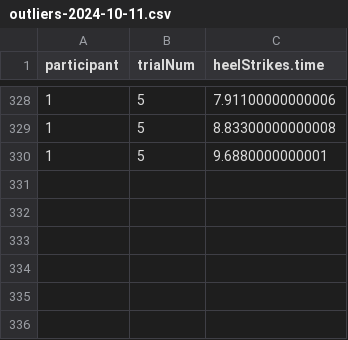
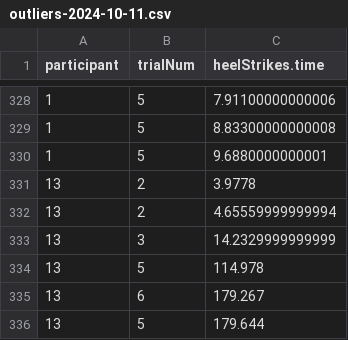
Before and after one commit to Avdbergnmf/R-Analysis-VFD-Experiment-2024, a CSV file: runtime/data_extra/outliers-2024-10-11.csv, drawn as a sheet; only a part is shown, gaps mark what is left out; the diff names each change by its address in the sheet, - before the commit and + after, or states it on an @@ line.

Commit message:
OKAY A FEW MORE THEN

```diff
--- a/runtime/data_extra/outliers-2024-10-11.csv
+++ b/runtime/data_extra/outliers-2024-10-11.csv
+row 331: 13 | 2 | 3.9778
+row 332: 13 | 2 | 4.65559999999994
+row 333: 13 | 3 | 14.2329999999999
+row 334: 13 | 5 | 114.978
+row 335: 13 | 6 | 179.267
+row 336: 13 | 5 | 179.644
```
